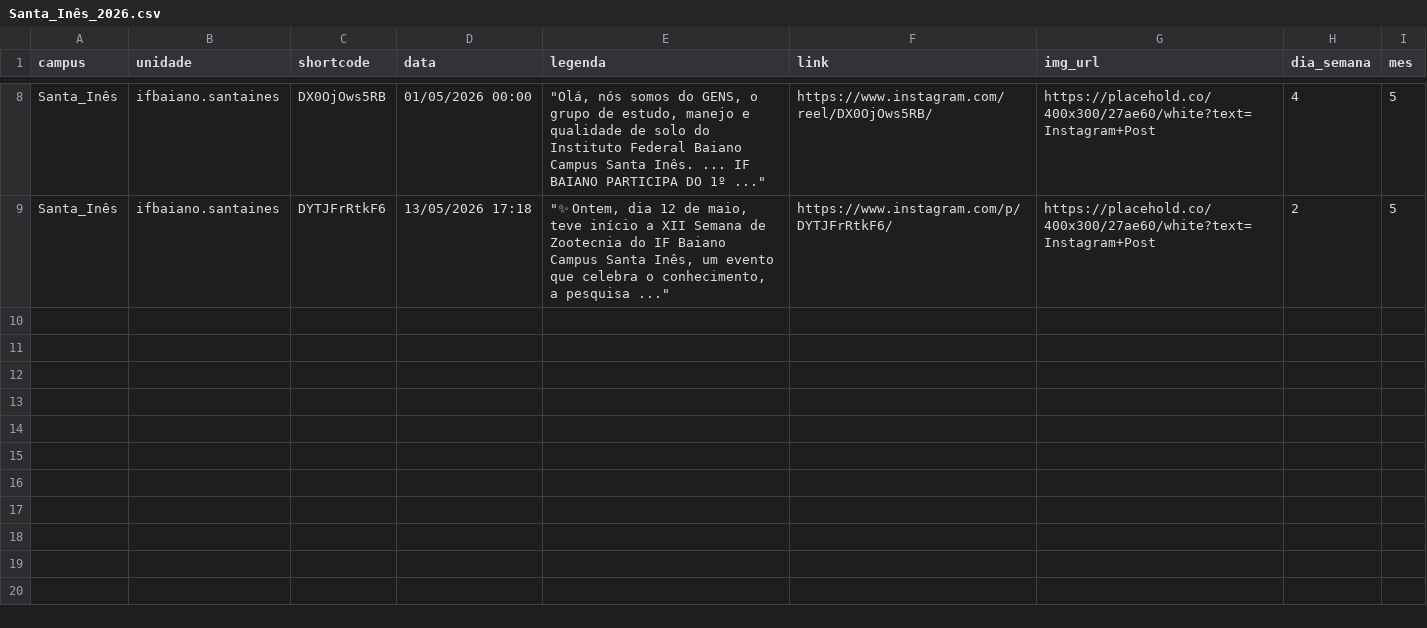
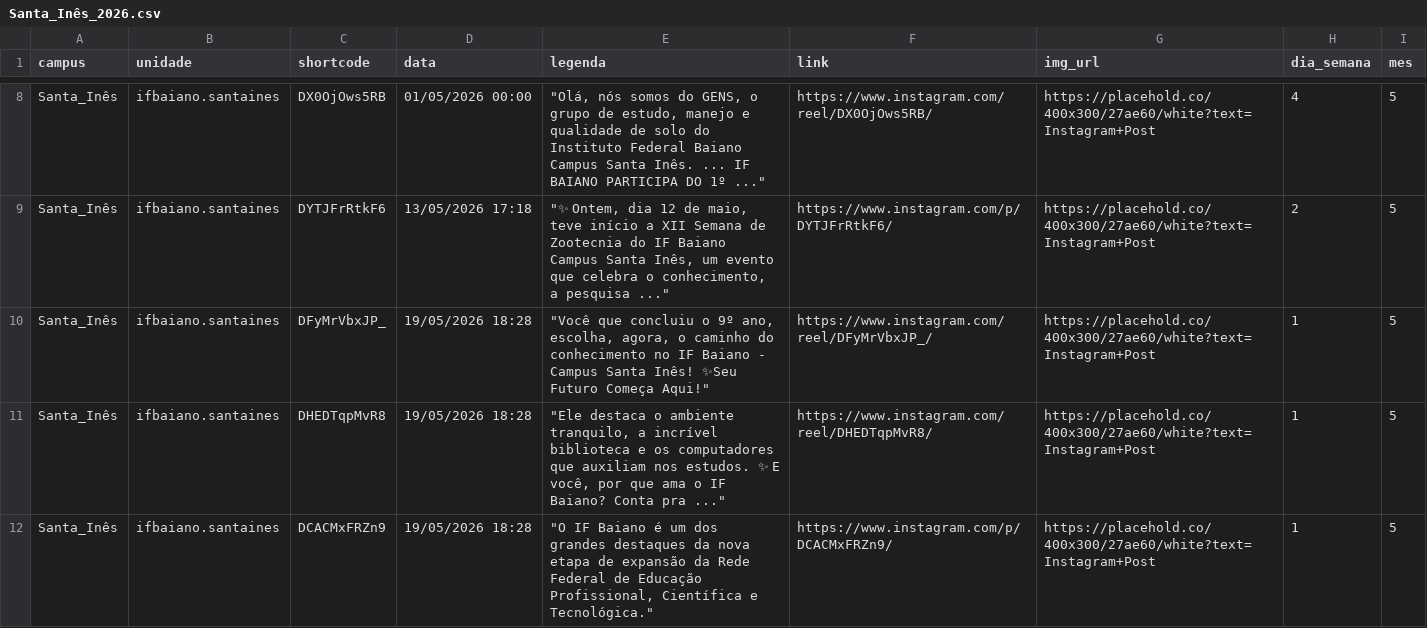
Before and after one commit to ascomifbaiano/socialmedia, a CSV file: data/Santa_Inês/Santa_Inês_2026.csv, drawn as a sheet; only a part is shown, gaps mark what is left out; the diff names each change by its address in the sheet, - before the commit and + after, or states it on an @@ line.

```diff
--- a/data/Santa_Inês/Santa_Inês_2026.csv
+++ b/data/Santa_Inês/Santa_Inês_2026.csv
+row 10: Santa_Inês | ifbaiano.santaines | DFyMrVbxJP_ | 19/05/2026 18:28 | "Você que concluiu o 9º ano, escolha, agora, o caminho do conhecimento no IF Baiano - Campus Santa Inês! ✨Seu Futuro Começa Aqui!" | https://www.instagram.com/reel/DFyMrVbxJP_/ | https://placehold.co/400x300/27ae60/white?text=Instagram+Post | 1 | 5
+row 11: Santa_Inês | ifbaiano.santaines | DHEDTqpMvR8 | 19/05/2026 18:28 | "Ele destaca o ambiente tranquilo, a incrível biblioteca e os computadores que auxiliam nos estudos. ✨ E você, por que ama o IF Baiano? Conta pra ..." | https://www.instagram.com/reel/DHEDTqpMvR8/ | https://placehold.co/400x300/27ae60/white?text=Instagram+Post | 1 | 5
+row 12: Santa_Inês | ifbaiano.santaines | DCACMxFRZn9 | 19/05/2026 18:28 | "O IF Baiano é um dos grandes destaques da nova etapa de expansão da Rede Federal de Educação Profissional, Científica e Tecnológica." | https://www.instagram.com/p/DCACMxFRZn9/ | https://placehold.co/400x300/27ae60/white?text=Instagram+Post | 1 | 5
```
Also changed, not shown: data/Alagoinhas/Alagoinhas_2026.csv, data/Itapetinga/Itapetinga_2026.csv, 7 other files.
